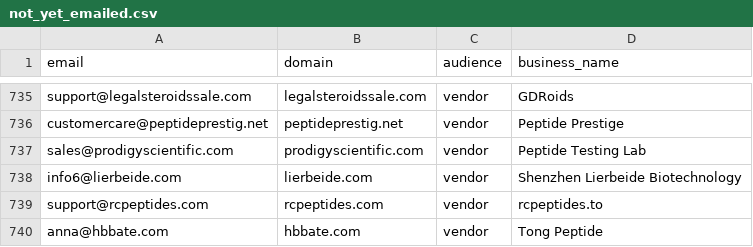
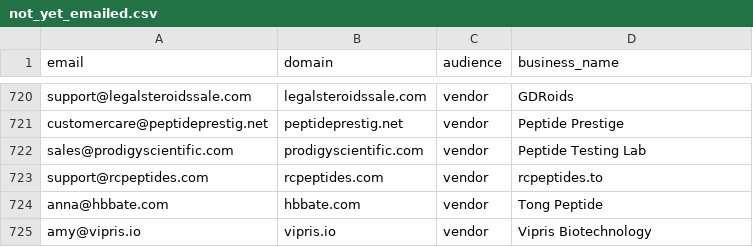
Before and after one commit to cfnoperations1-cell/g, a CSV file: outreach/not_yet_emailed.csv, drawn as a sheet; only a part is shown, gaps mark what is left out; the shorter side is filled out with more unchanged rows; the diff covers the shown part only.

```diff
--- a/outreach/not_yet_emailed.csv
+++ b/outreach/not_yet_emailed.csv
@@ -737,3 +722,2 @@ customercare@peptideprestig.net,peptideprestig.net,vendor,Peptide Prestige
 sales@prodigyscientific.com,prodigyscientific.com,vendor,Peptide Testing Lab
-info6@lierbeide.com,lierbeide.com,vendor,Shenzhen Lierbeide Biotechnology
 support@rcpeptides.com,rcpeptides.com,vendor,rcpeptides.to
```
Also changed, not shown: 15 removed rows elsewhere in this file, outreach/bounced.csv, outreach/contacted.csv, 4 other files.
